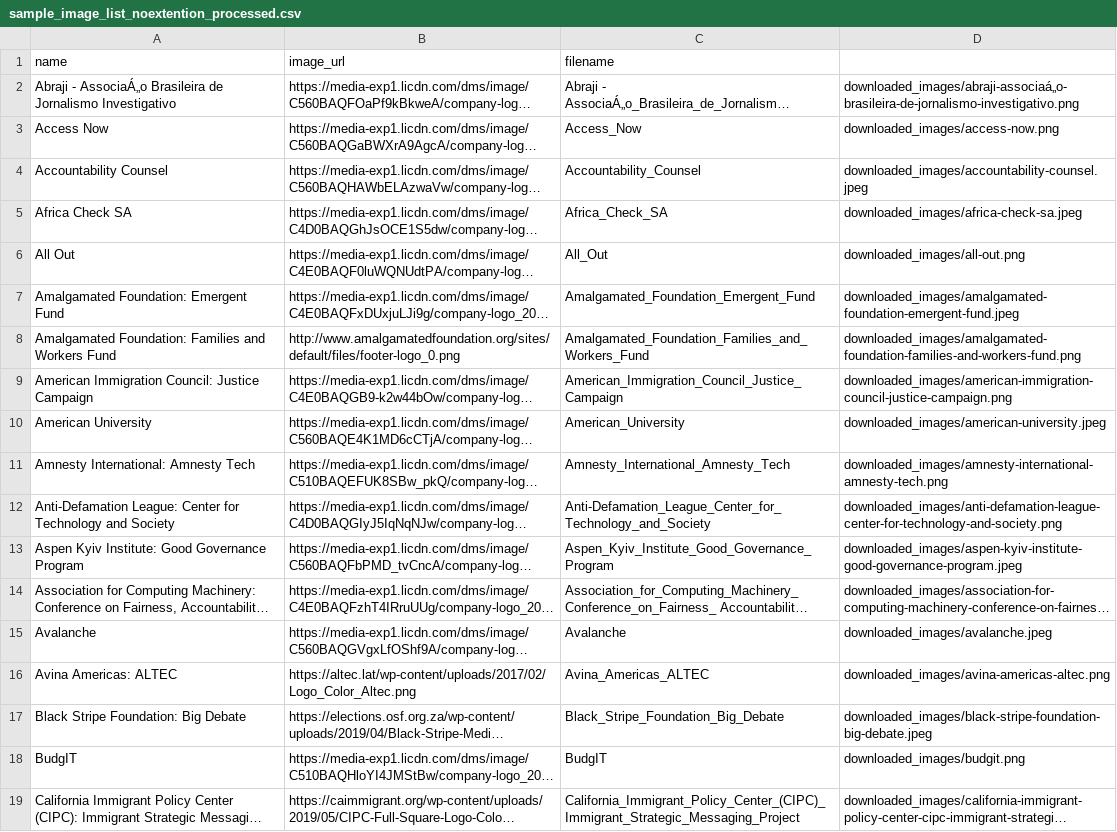
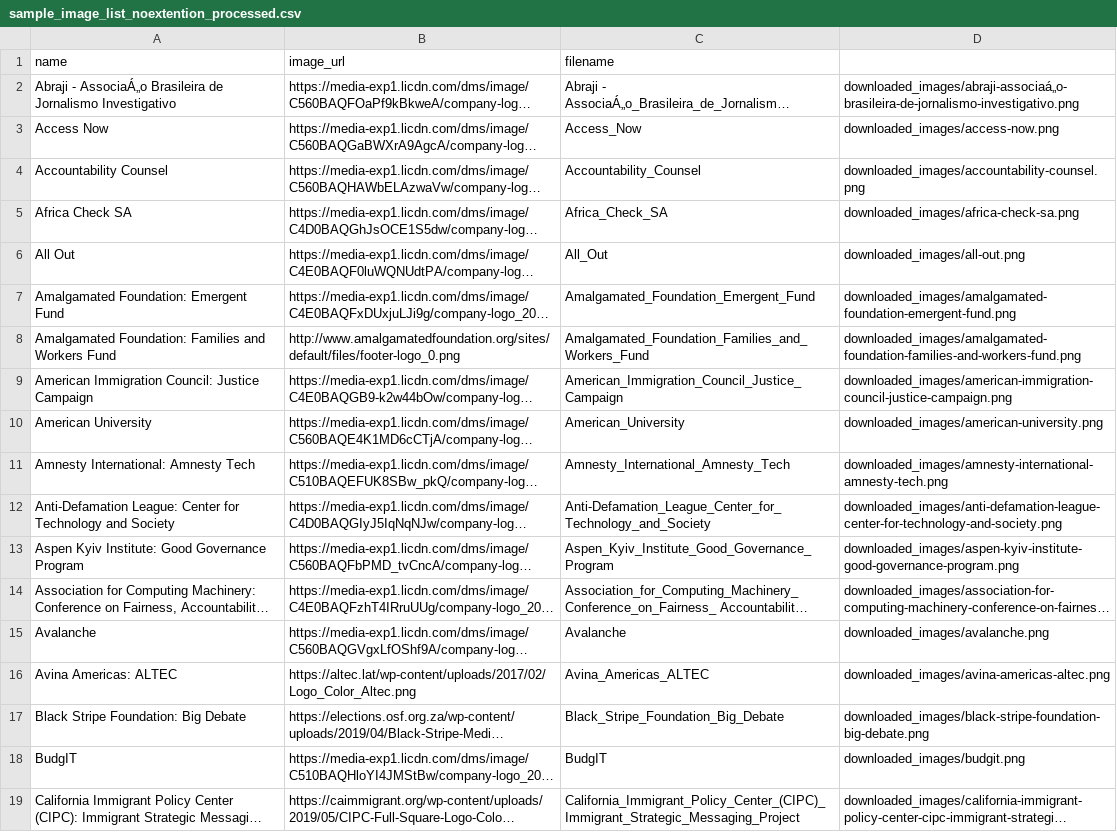
Before and after one commit to vibrant-data-labs/python-download-process-images, a CSV file: sample_image_list_noextention_processed.csv, drawn as a sheet; only a part is shown; long unchanged cells end in …; the diff covers the shown part only; the diff names each change by its address in the sheet, - before the commit and + after, or states it on an @@ line.

```diff
--- a/sample_image_list_noextention_processed.csv
+++ b/sample_image_list_noextention_processed.csv
-D4: downloaded_images/accountability-counsel.jpeg
+D4: downloaded_images/accountability-counsel.png
-D5: downloaded_images/africa-check-sa.jpeg
+D5: downloaded_images/africa-check-sa.png
-D7: downloaded_images/amalgamated-foundation-emergent-fund.jpeg
+D7: downloaded_images/amalgamated-foundation-emergent-fund.png
-D10: downloaded_images/american-university.jpeg
+D10: downloaded_images/american-university.png
-D13: downloaded_images/aspen-kyiv-institute-good-governance-program.jpeg
+D13: downloaded_images/aspen-kyiv-institute-good-governance-program.png
-D15: downloaded_images/avalanche.jpeg
+D15: downloaded_images/avalanche.png
-D17: downloaded_images/black-stripe-foundation-big-debate.jpeg
+D17: downloaded_images/black-stripe-foundation-big-debate.png
```
Also changed, not shown: 55 edited cells elsewhere in this file, 3 other files.
